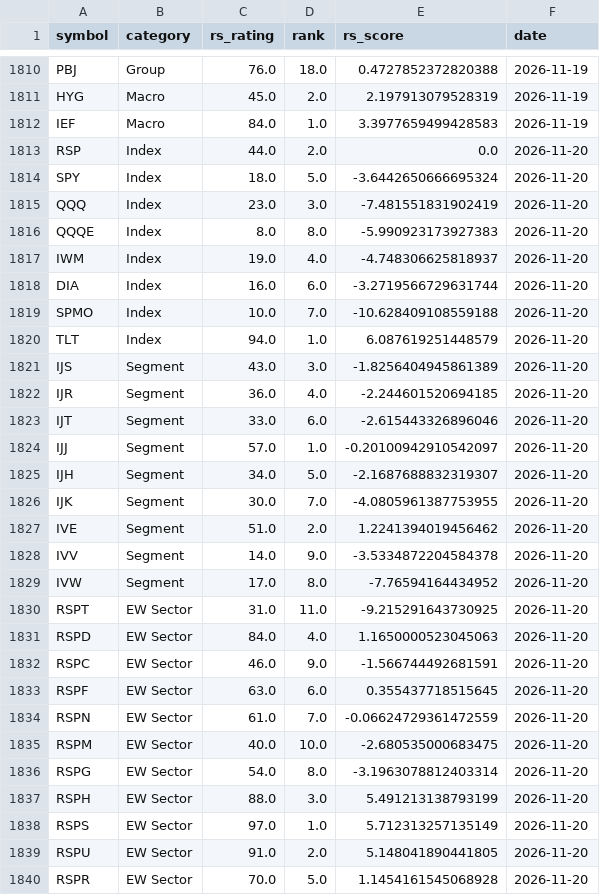
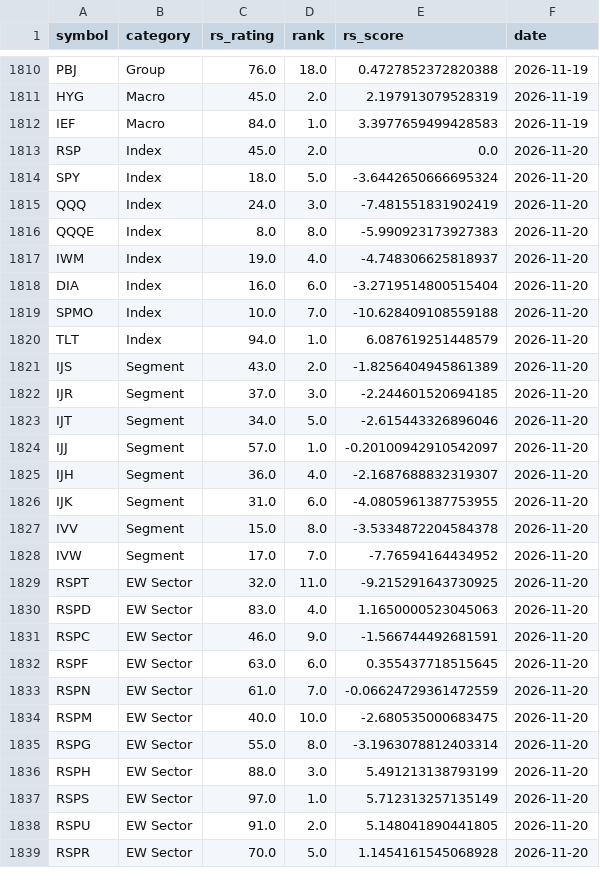
Before and after one commit to MingJunKo/rs-engine, a CSV file: data/history/etf_ratings.csv, drawn as a sheet; only a part is shown, gaps mark what is left out; the diff covers the shown part only.

```diff
--- a/data/history/etf_ratings.csv
+++ b/data/history/etf_ratings.csv
@@ -1812,21 +1812,20 @@ HYG,Macro,45.0,2.0,2.197913079528319,2026-11-19
 IEF,Macro,84.0,1.0,3.3977659499428583,2026-11-19
-RSP,Index,44.0,2.0,0.0,2026-11-20
+RSP,Index,45.0,2.0,0.0,2026-11-20
 SPY,Index,18.0,5.0,-3.6442650666695324,2026-11-20
-QQQ,Index,23.0,3.0,-7.481551831902419,2026-11-20
+QQQ,Index,24.0,3.0,-7.481551831902419,2026-11-20
 QQQE,Index,8.0,8.0,-5.990923173927383,2026-11-20
 IWM,Index,19.0,4.0,-4.748306625818937,2026-11-20
-DIA,Index,16.0,6.0,-3.2719566729631744,2026-11-20
+DIA,Index,16.0,6.0,-3.2719514800515404,2026-11-20
 SPMO,Index,10.0,7.0,-10.628409108559188,2026-11-20
 TLT,Index,94.0,1.0,6.087619251448579,2026-11-20
-IJS,Segment,43.0,3.0,-1.8256404945861389,2026-11-20
-IJR,Segment,36.0,4.0,-2.244601520694185,2026-11-20
-IJT,Segment,33.0,6.0,-2.615443326896046,2026-11-20
+IJS,Segment,43.0,2.0,-1.8256404945861389,2026-11-20
+IJR,Segment,37.0,3.0,-2.244601520694185,2026-11-20
+IJT,Segment,34.0,5.0,-2.615443326896046,2026-11-20
 IJJ,Segment,57.0,1.0,-0.20100942910542097,2026-11-20
-IJH,Segment,34.0,5.0,-2.1687688832319307,2026-11-20
-IJK,Segment,30.0,7.0,-4.0805961387753955,2026-11-20
-IVE,Segment,51.0,2.0,1.2241394019456462,2026-11-20
-IVV,Segment,14.0,9.0,-3.5334872204584378,2026-11-20
-IVW,Segment,17.0,8.0,-7.76594164434952,2026-11-20
-RSPT,EW Sector,31.0,11.0,-9.215291643730925,2026-11-20
-RSPD,EW Sector,84.0,4.0,1.1650000523045063,2026-11-20
+IJH,Segment,36.0,4.0,-2.1687688832319307,2026-11-20
+IJK,Segment,31.0,6.0,-4.0805961387753955,2026-11-20
+IVV,Segment,15.0,8.0,-3.5334872204584378,2026-11-20
+IVW,Segment,17.0,7.0,-7.76594164434952,2026-11-20
+RSPT,EW Sector,32.0,11.0,-9.215291643730925,2026-11-20
+RSPD,EW Sector,83.0,4.0,1.1650000523045063,2026-11-20
 RSPC,EW Sector,46.0,9.0,-1.566744492681591,2026-11-20
@@ -1835,3 +1834,3 @@ RSPN,EW Sector,61.0,7.0,-0.06624729361472559,2026-11-20
 RSPM,EW Sector,40.0,10.0,-2.680535000683475,2026-11-20
-RSPG,EW Sector,54.0,8.0,-3.1963078812403314,2026-11-20
+RSPG,EW Sector,55.0,8.0,-3.1963078812403314,2026-11-20
 RSPH,EW Sector,88.0,3.0,5.491213138793199,2026-11-20
```
Also changed, not shown: 1 added row and 64 edited cells elsewhere in this file, docs/data/sectors.csv, docs/data/stocks.csv, 7 other files.
